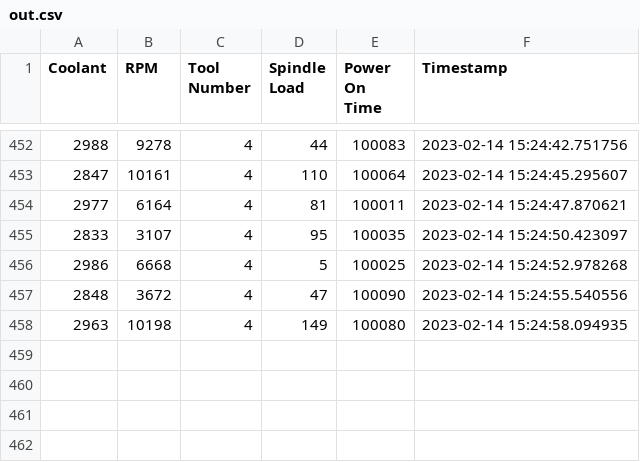
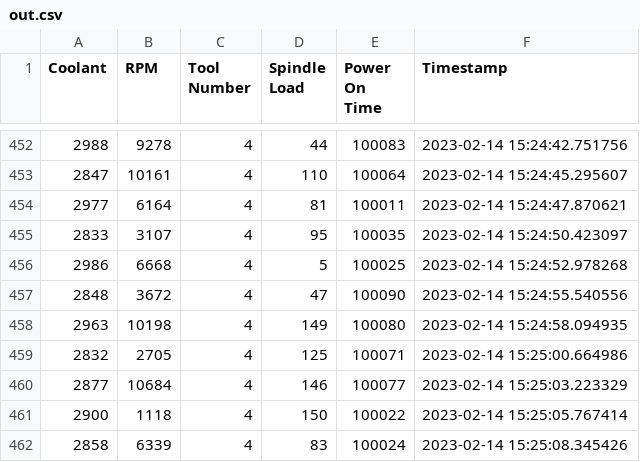
Before and after one commit to tillmanerb/IME-SM-DATA, a CSV file: out.csv, drawn as a sheet; only a part is shown, gaps mark what is left out; the diff names each change by its address in the sheet, - before the commit and + after, or states it on an @@ line.

Commit message:
automated update

```diff
--- a/out.csv
+++ b/out.csv
+row 459: 2832 | 2705 | 4 | 125 | 100071 | 2023-02-14 15:25:00.664986
+row 460: 2877 | 10684 | 4 | 146 | 100077 | 2023-02-14 15:25:03.223329
+row 461: 2900 | 1118 | 4 | 150 | 100022 | 2023-02-14 15:25:05.767414
+row 462: 2858 | 6339 | 4 | 83 | 100024 | 2023-02-14 15:25:08.345426
```
